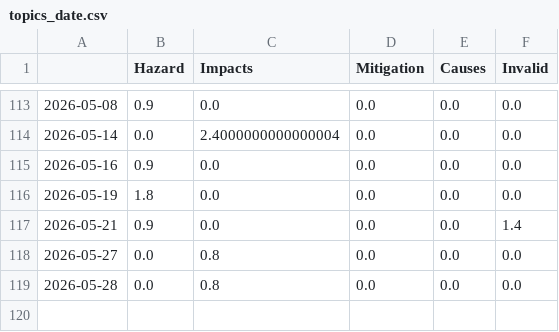
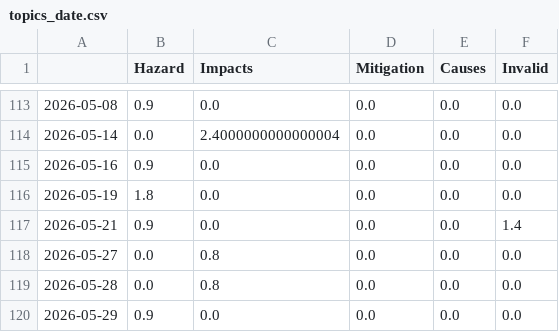
Before and after one commit to MarcoL95-News25/StormIsComing, a CSV file: csv/topics_date.csv, drawn as a sheet; only a part is shown, gaps mark what is left out; the diff names each change by its address in the sheet, - before the commit and + after, or states it on an @@ line.

```diff
--- a/csv/topics_date.csv
+++ b/csv/topics_date.csv
+row 120: 2026-05-29 | 0.9 | 0.0 | 0.0 | 0.0 | 0.0
```
Also changed, not shown: 4 other files.
